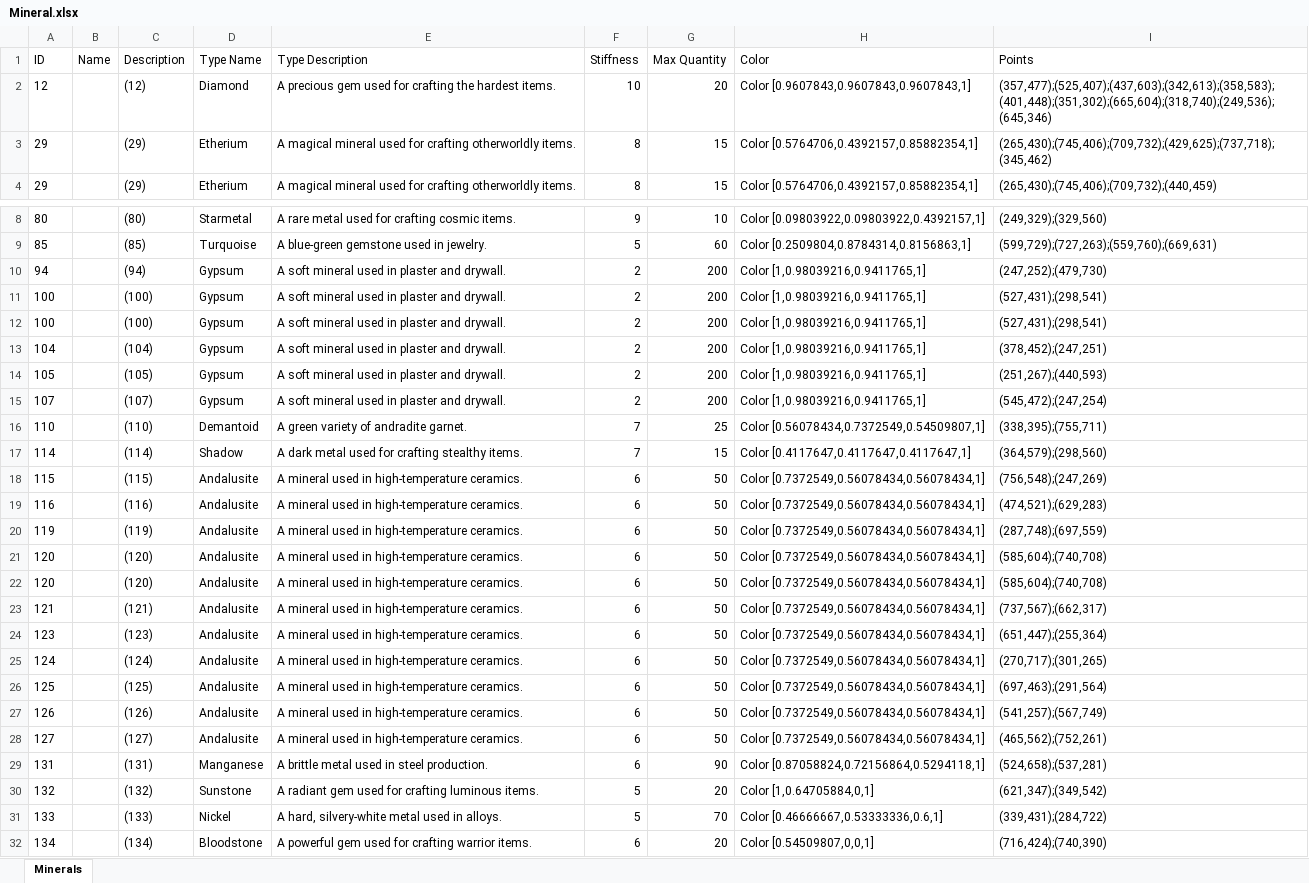
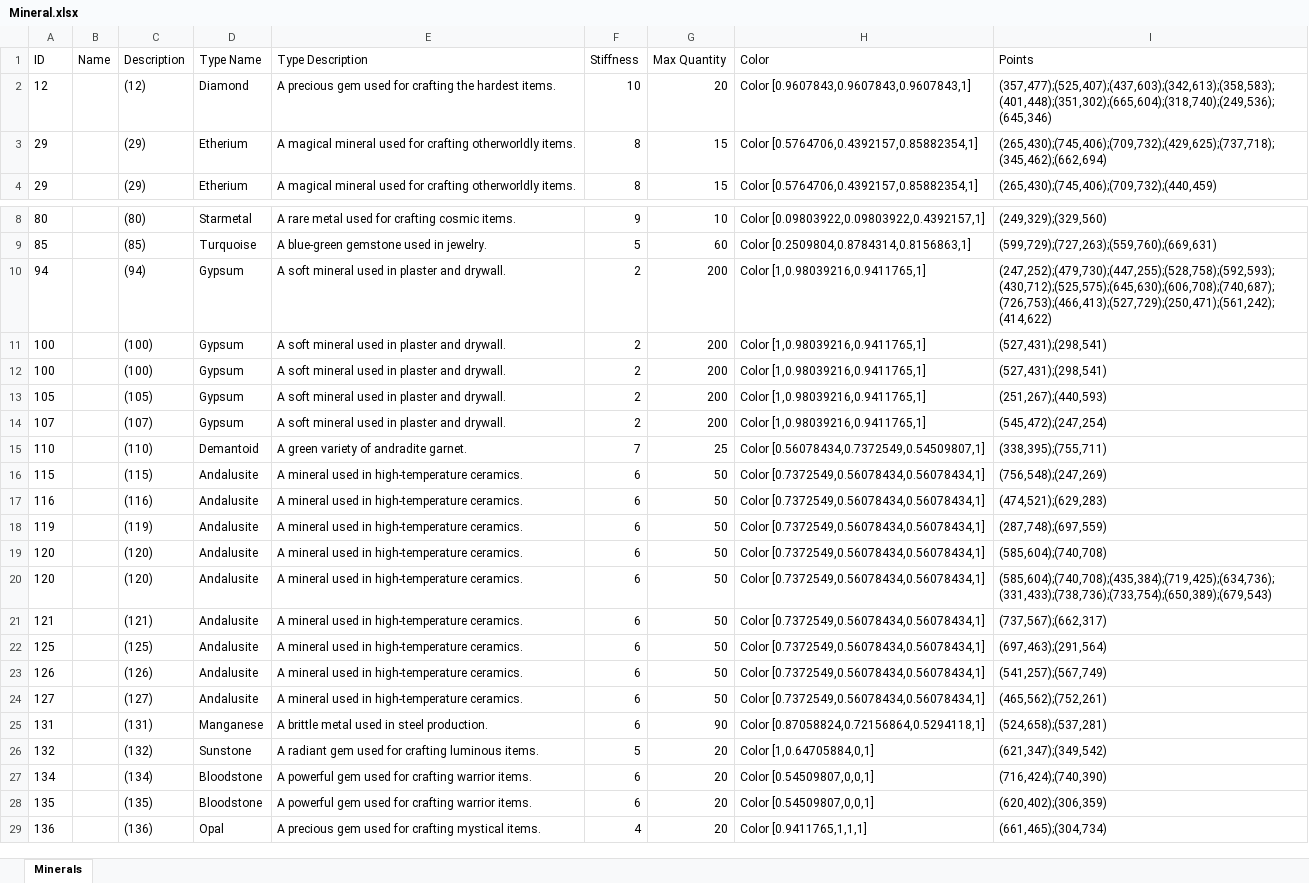
Before and after one commit to katiue/OOP-custom-project, an Excel workbook: Mineral.xlsx, sheet Minerals, drawn as a sheet; only a part is shown, gaps mark what is left out; the shorter side is filled out with more unchanged rows; values as stored, in another font and other column widths than the file's, no borders; removed rows and columns are numbered as before the commit, all else as after; the diff covers the shown part only; the diff names each change by its address in the sheet, - before the commit and + after, or states it on an @@ line.

```diff
--- a/Mineral.xlsx (sheet Minerals)
+++ b/Mineral.xlsx (sheet Minerals)
-I3 (Points): (265,430);(745,406);(709,732);(429,625);(737,718);(345,462)
+I3 (Points): (265,430);(745,406);(709,732);(429,625);(737,718);(345,462);(662,694)
-I10 (Points): (247,252);(479,730)
+I10 (Points): (247,252);(479,730);(447,255);(528,758);(592,593);(430,712);(525,575);(645,630);(606,708);(740,687);(726,753);(466,413);(527,729);(250,471);(561,242);(414,622)
-row 13: 104 |  | (104) | Gypsum | A soft mineral used in plaster and drywall. | 2 | 200 | Color [1,0.98039216,0.9411765,1] | (378,452);(247,251)
-row 17: 114 |  | (114) | Shadow | A dark metal used for crafting stealthy items. | 7 | 15 | Color [0.4117647,0.4117647,0.4117647,1] | (364,579);(298,560)
-I20 (Points): (585,604);(740,708)
+I20 (Points): (585,604);(740,708);(435,384);(719,425);(634,736);(331,433);(738,736);(733,754);(650,389);(679,543)
-row 24: 123 |  | (123) | Andalusite | A mineral used in high-temperature ceramics. | 6 | 50 | Color [0.7372549,0.56078434,0.56078434,1] | (651,447);(255,364)
-row 25: 124 |  | (124) | Andalusite | A mineral used in high-temperature ceramics. | 6 | 50 | Color [0.7372549,0.56078434,0.56078434,1] | (270,717);(301,265)
-row 31: 133 |  | (133) | Nickel | A hard, silvery-white metal used in alloys. | 5 | 70 | Color [0.46666667,0.53333336,0.6,1] | (339,431);(284,722)
```
Also changed, not shown: 60 added rows elsewhere in this sheet, Weapon.xlsx, 16 other files.
